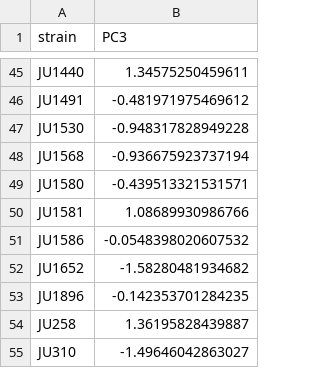
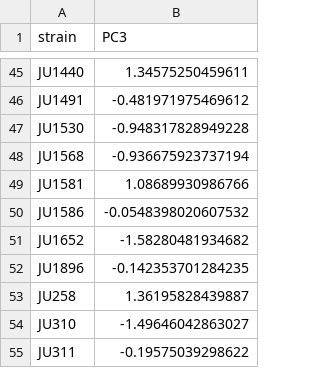
Before and after one commit to AndersenLab/cegwas2-nf, a TSV file: test_traits/PC3.tsv, drawn as a sheet; only a part is shown, gaps mark what is left out; the shorter side is filled out with more unchanged rows.

```diff
--- a/test_traits/PC3.tsv
+++ b/test_traits/PC3.tsv
@@ -48,3 +48,2 @@ JU1530	-0.948317828949228
 JU1568	-0.936675923737194
-JU1580	-0.439513321531571
 JU1581	1.08689930986766
```
Also changed, not shown: test_traits/PC2.tsv, 1 other file.
